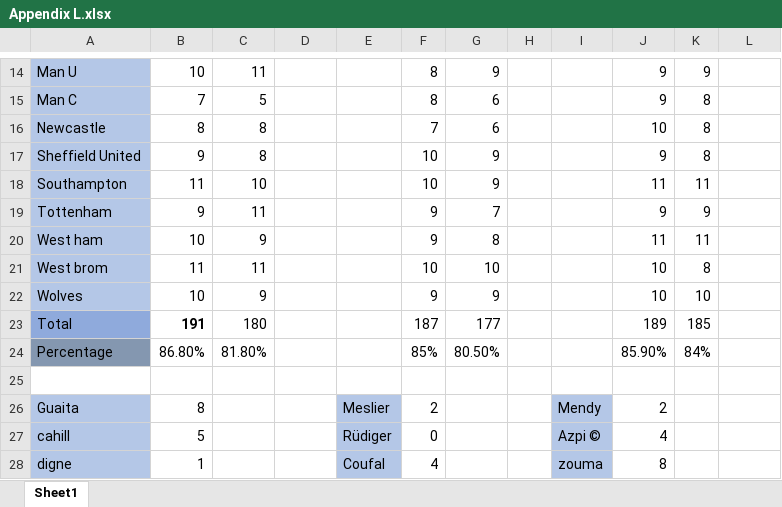
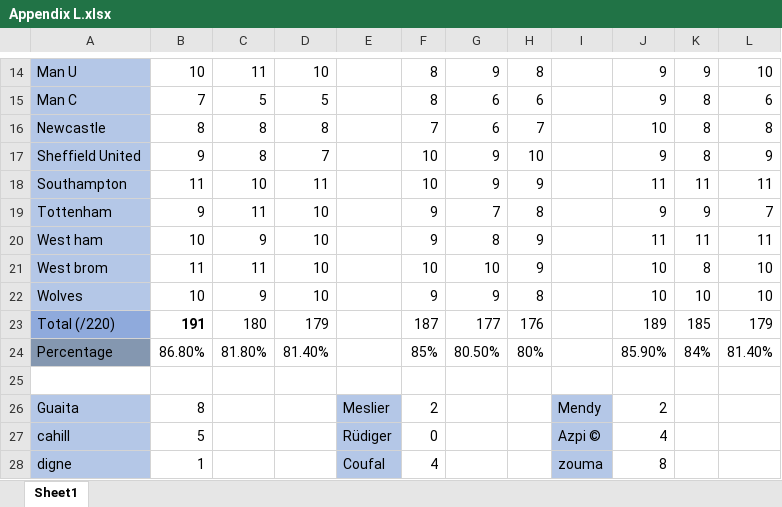
Before and after one commit to JohnGrossi/FPL-Assistant, an Excel workbook: Appendix/Appendix L.xlsx, sheet Sheet1, drawn as a sheet; only a part is shown, gaps mark what is left out; values as stored, in another font and other column widths than the file's, no borders; the diff covers the shown part only; the diff names each change by its address in the sheet, - before the commit and + after, or states it on an @@ line.

```diff
--- a/Appendix/Appendix L.xlsx (sheet Sheet1)
+++ b/Appendix/Appendix L.xlsx (sheet Sheet1)
-D14: (empty)
+D14: 10
-H14: (empty)
+H14: 8
-L14: (empty)
+L14: 10
-D15: (empty)
+D15: 5
-H15: (empty)
+H15: 6
-L15: (empty)
+L15: 6
-D16: (empty)
+D16: 8
-H16: (empty)
+H16: 7
-L16: (empty)
+L16: 8
-D17: (empty)
+D17: 7
-H17: (empty)
+H17: 10
-L17: (empty)
+L17: 9
-D18: (empty)
+D18: 11
-H18: (empty)
+H18: 9
-L18: (empty)
+L18: 11
-D19:D22: (empty)
+D19:D22: 10
-H19: (empty)
+H19: 8
-L19: (empty)
+L19: 7
-H20:H21: (empty)
+H20:H21: 9
-L20: (empty)
+L20: 11
-L21:L22: (empty)
+L21:L22: 10
-H22: (empty)
+H22: 8
-A23: Total
+A23: Total (/220)
-D23: (empty)
+D23: 179
-H23: (empty)
+H23: 176
-L23: (empty)
+L23: 179
-D24: (empty)
+D24: 81.40%
-H24: (empty)
+H24: 80%
-L24: (empty)
+L24: 81.40%
```
Also changed, not shown: 34 edited cells elsewhere in this sheet, 2 other files.
